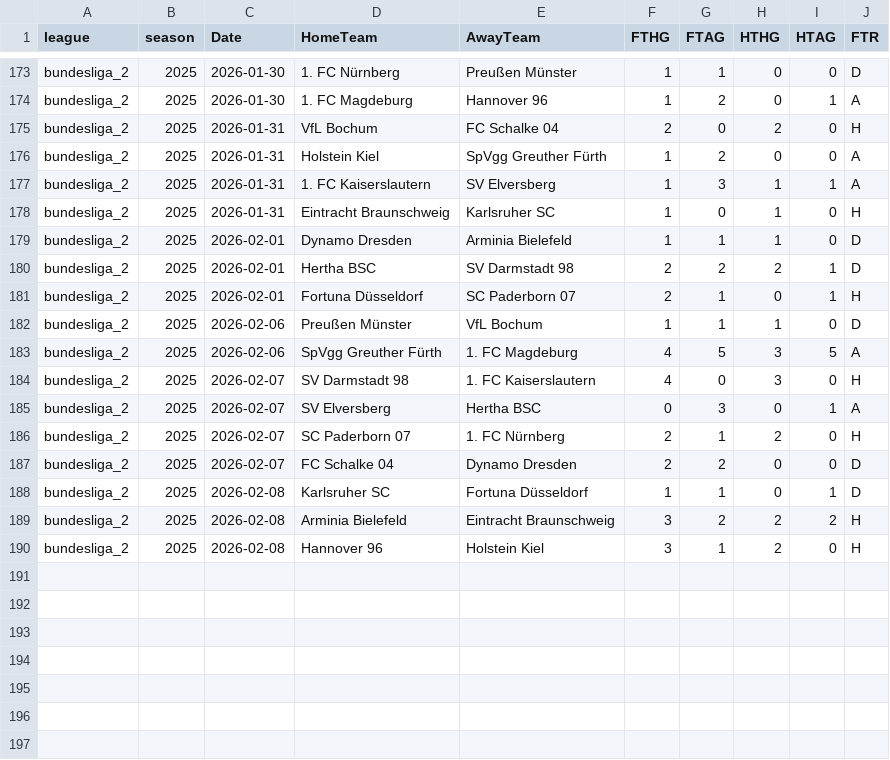
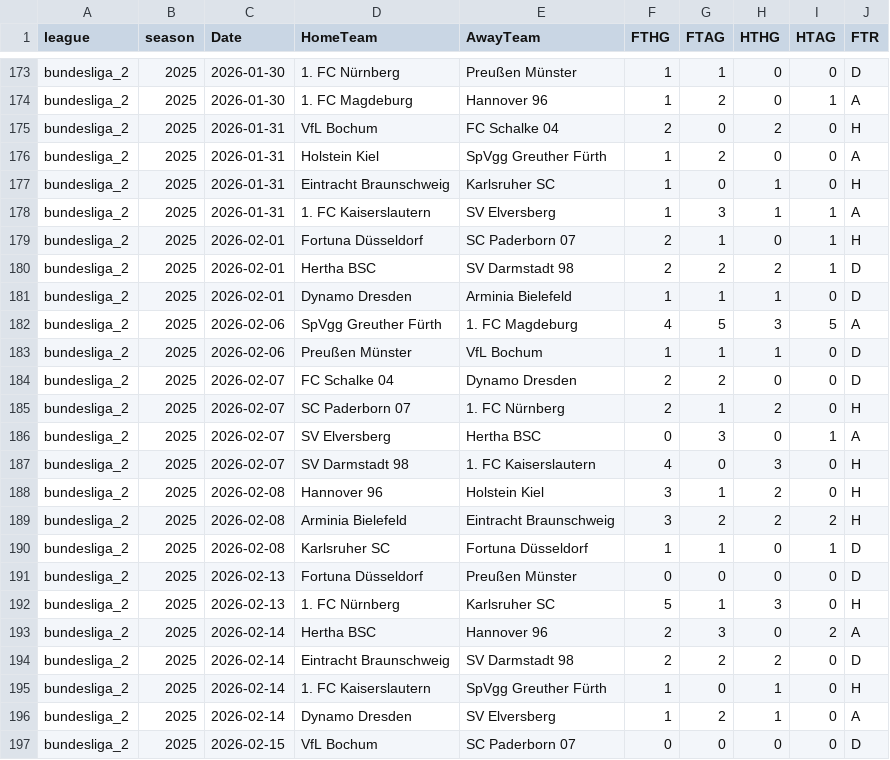
Before and after one commit to bobbobunda01/betsmart_new_version, a CSV file: data/bl2/saison_encours.csv, drawn as a sheet; only a part is shown, gaps mark what is left out; the diff covers the shown part only.

```diff
--- a/data/bl2/saison_encours.csv
+++ b/data/bl2/saison_encours.csv
@@ -176,15 +176,22 @@ bundesliga_2,2025,2026-01-31,VfL Bochum,FC Schalke 04,2,0,2,0,H
 bundesliga_2,2025,2026-01-31,Holstein Kiel,SpVgg Greuther Fürth,1,2,0,0,A
+bundesliga_2,2025,2026-01-31,Eintracht Braunschweig,Karlsruher SC,1,0,1,0,H
 bundesliga_2,2025,2026-01-31,1. FC Kaiserslautern,SV Elversberg,1,3,1,1,A
-bundesliga_2,2025,2026-01-31,Eintracht Braunschweig,Karlsruher SC,1,0,1,0,H
+bundesliga_2,2025,2026-02-01,Fortuna Düsseldorf,SC Paderborn 07,2,1,0,1,H
+bundesliga_2,2025,2026-02-01,Hertha BSC,SV Darmstadt 98,2,2,2,1,D
 bundesliga_2,2025,2026-02-01,Dynamo Dresden,Arminia Bielefeld,1,1,1,0,D
-bundesliga_2,2025,2026-02-01,Hertha BSC,SV Darmstadt 98,2,2,2,1,D
-bundesliga_2,2025,2026-02-01,Fortuna Düsseldorf,SC Paderborn 07,2,1,0,1,H
+bundesliga_2,2025,2026-02-06,SpVgg Greuther Fürth,1. FC Magdeburg,4,5,3,5,A
 bundesliga_2,2025,2026-02-06,Preußen Münster,VfL Bochum,1,1,1,0,D
-bundesliga_2,2025,2026-02-06,SpVgg Greuther Fürth,1. FC Magdeburg,4,5,3,5,A
+bundesliga_2,2025,2026-02-07,FC Schalke 04,Dynamo Dresden,2,2,0,0,D
+bundesliga_2,2025,2026-02-07,SC Paderborn 07,1. FC Nürnberg,2,1,2,0,H
+bundesliga_2,2025,2026-02-07,SV Elversberg,Hertha BSC,0,3,0,1,A
 bundesliga_2,2025,2026-02-07,SV Darmstadt 98,1. FC Kaiserslautern,4,0,3,0,H
-bundesliga_2,2025,2026-02-07,SV Elversberg,Hertha BSC,0,3,0,1,A
-bundesliga_2,2025,2026-02-07,SC Paderborn 07,1. FC Nürnberg,2,1,2,0,H
-bundesliga_2,2025,2026-02-07,FC Schalke 04,Dynamo Dresden,2,2,0,0,D
+bundesliga_2,2025,2026-02-08,Hannover 96,Holstein Kiel,3,1,2,0,H
+bundesliga_2,2025,2026-02-08,Arminia Bielefeld,Eintracht Braunschweig,3,2,2,2,H
 bundesliga_2,2025,2026-02-08,Karlsruher SC,Fortuna Düsseldorf,1,1,0,1,D
-bundesliga_2,2025,2026-02-08,Arminia Bielefeld,Eintracht Braunschweig,3,2,2,2,H
-bundesliga_2,2025,2026-02-08,Hannover 96,Holstein Kiel,3,1,2,0,H
+bundesliga_2,2025,2026-02-13,Fortuna Düsseldorf,Preußen Münster,0,0,0,0,D
+bundesliga_2,2025,2026-02-13,1. FC Nürnberg,Karlsruher SC,5,1,3,0,H
+bundesliga_2,2025,2026-02-14,Hertha BSC,Hannover 96,2,3,0,2,A
+bundesliga_2,2025,2026-02-14,Eintracht Braunschweig,SV Darmstadt 98,2,2,2,0,D
+bundesliga_2,2025,2026-02-14,1. FC Kaiserslautern,SpVgg Greuther Fürth,1,0,1,0,H
+bundesliga_2,2025,2026-02-14,Dynamo Dresden,SV Elversberg,1,2,1,0,A
+bundesliga_2,2025,2026-02-15,VfL Bochum,SC Paderborn 07,0,0,0,0,D
```
Also changed, not shown: 2 added rows and 54 moved rows elsewhere in this file, data/N1/saison_encours.csv, data/pl/saison_encours.csv, 19 other files.
